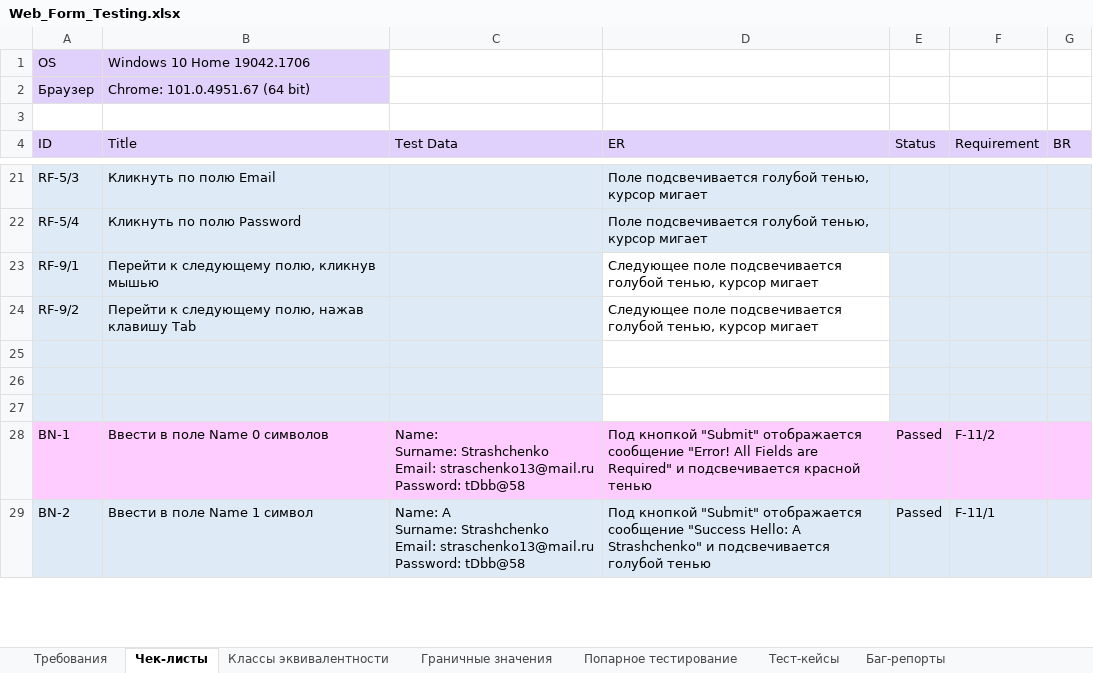
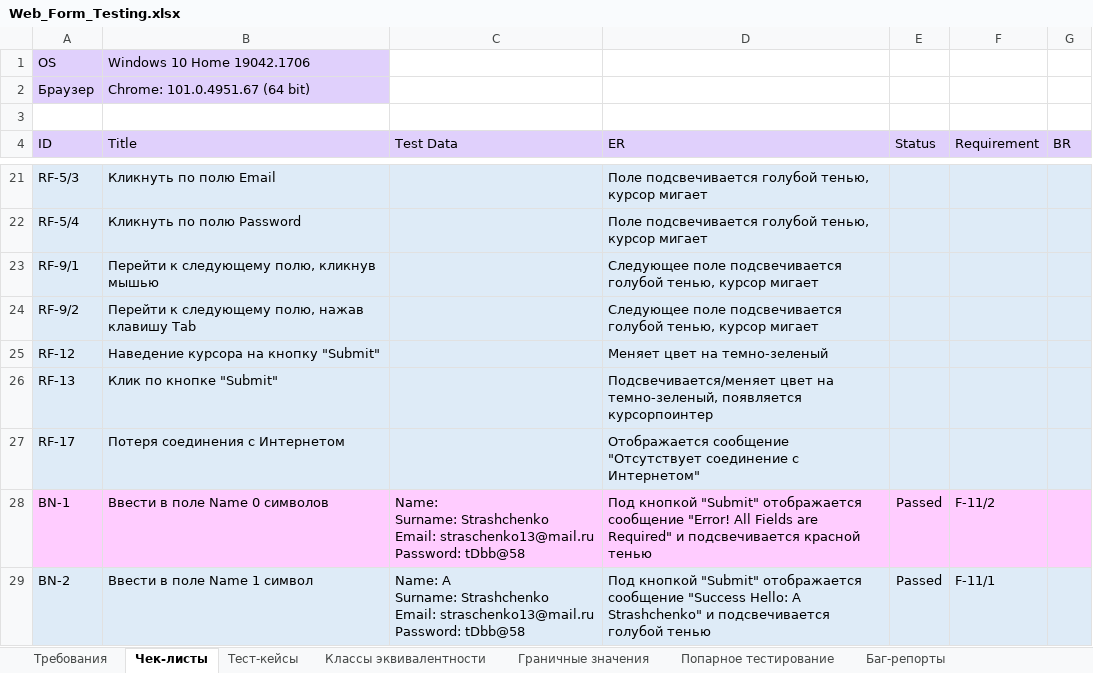
Before and after one commit to rnstrshchnk/WebTesting, an Excel workbook: Web_Form_Testing.xlsx, sheet Чек-листы, drawn as a sheet; only a part is shown, gaps mark what is left out; values as stored, in another font and other column widths than the file's, no borders; charts and pictures not drawn; the diff names each change by its address in the sheet, - before the commit and + after, or states it on an @@ line.

```diff
--- a/Web_Form_Testing.xlsx (sheet Чек-листы)
+++ b/Web_Form_Testing.xlsx (sheet Чек-листы)
@@ sheet tab order changed: Требования | Чек-листы | Тест-кейсы | Классы эквивалентности | Граничные значения | Попарное тестирование | Баг-репорты @@
-D23:D27 fill: none
+D23:D27 fill: #DEEBF7
-row 25: (empty)
+row 25: RF-12 | Наведение курсора на кнопку "Submit" |  | Меняет цвет на темно-зеленый
-row 26: (empty)
+row 26: RF-13 | Клик по кнопке "Submit" |  | Подсвечивается/меняет цвет на темно-зеленый, появляется курсорпоинтер
-row 27: (empty)
+row 27: RF-17 | Потеря соединения с Интернетом |  | Отображается сообщение "Отсутствует соединение с Интернетом"
```
Also changed, not shown: sheet Требования.
